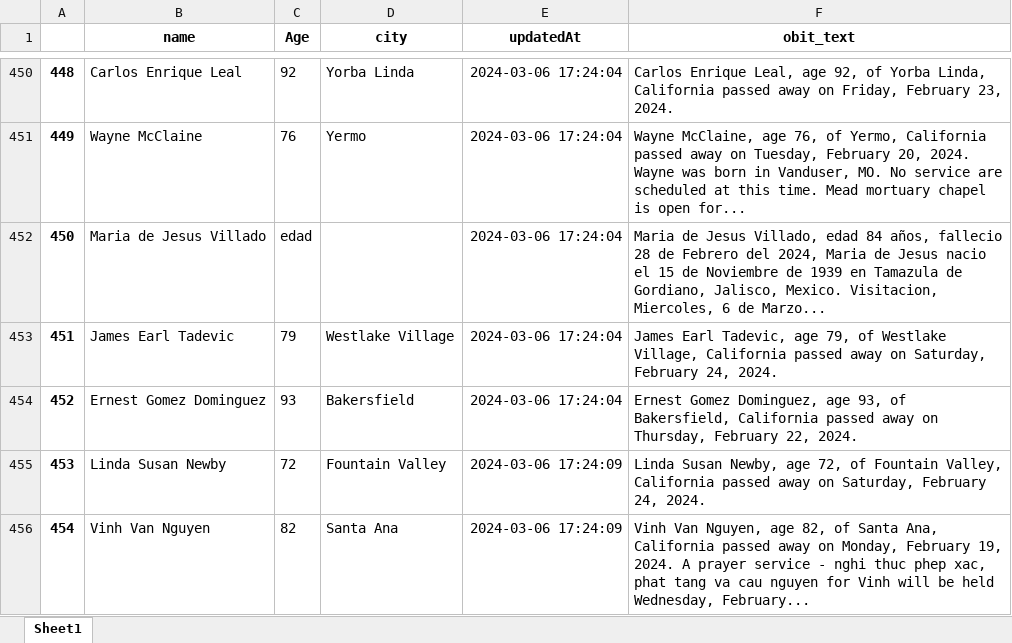
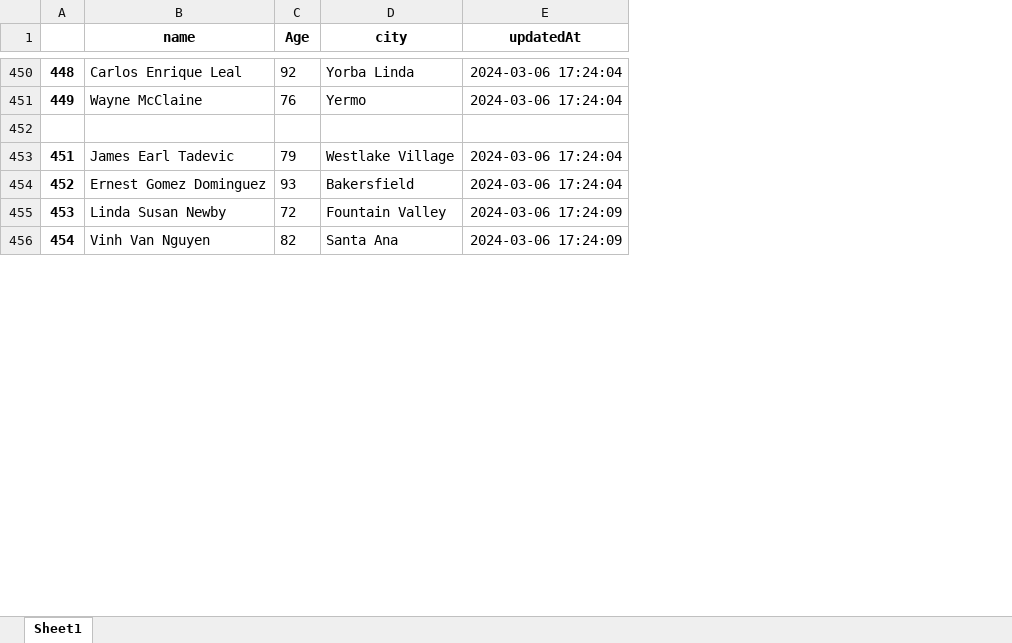
Before and after one commit to monjurkuet/dignitymemorial.com, an Excel workbook: data.xlsx, sheet Sheet1, drawn as a sheet; only a part is shown, gaps mark what is left out; values as stored, in another font and other column widths than the file's, no borders; the diff covers the shown part only; the diff names each change by its address in the sheet, - before the commit and + after, or states it on an @@ line.

```diff
--- a/data.xlsx (sheet Sheet1)
+++ b/data.xlsx (sheet Sheet1)
-column F (obit_text), rows 450-456: Carlos Enrique Leal, age 92, of Yorba Linda, California passed away on Friday, February 23, 2024. | Wayne McClaine, age 76, of Yermo, California passed away on Tuesday, February 20, 2024. Wayne was born in Vanduser, MO. No service are scheduled at this time. Mead mortuary chapel is open for... | Maria de Jesus Villado, edad 84 años, fallecio 28 de Febrero del 2024, Maria de Jesus nacio el 15 de Noviembre de 1939 en Tamazula de Gordiano, Jalisco, Mexico. Visitacion, Miercoles, 6 de Marzo... | James Earl Tadevic, age 79, of Westlake Village, California passed away on Saturday, February 24, 2024. | Ernest Gomez Dominguez, age 93, of Bakersfield, California passed away on Thursday, February 22, 2024. | Linda Susan Newby, age 72, of Fountain Valley, California passed away on Saturday, February 24, 2024. | Vinh Van Nguyen, age 82, of Santa Ana, California passed away on Monday, February 19, 2024. A prayer service - nghi thuc phep xac, phat tang va cau nguyen for Vinh will be held Wednesday, February...
-row 452: 450 | Maria de Jesus Villado | edad |  | 2024-03-06 17:24:04 | Maria de Jesus Villado, edad 84 años, fallecio 28 de Febrero del 2024, Maria de Jesus nacio el 15 de Noviembre de 1939 en Tamazula de Gordiano, Jalisco, Mexico. Visitacion, Miercoles, 6 de Marzo...
+row 452: (empty)
```
Also changed, not shown: 60 edited cells elsewhere in this sheet.
